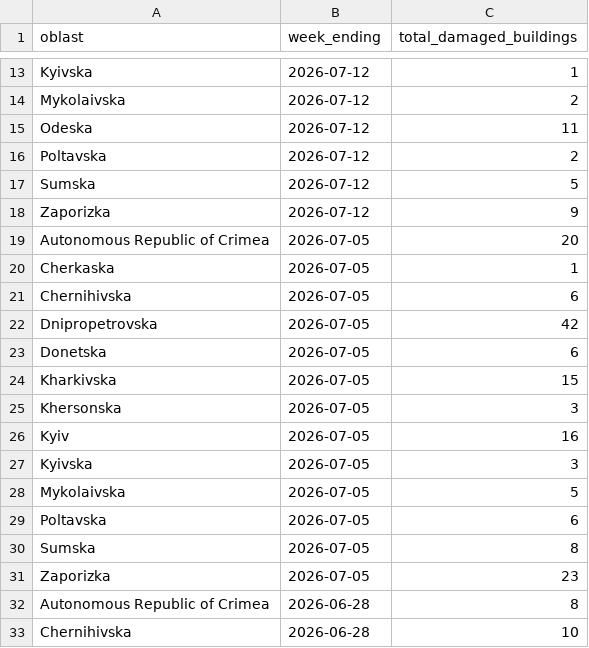
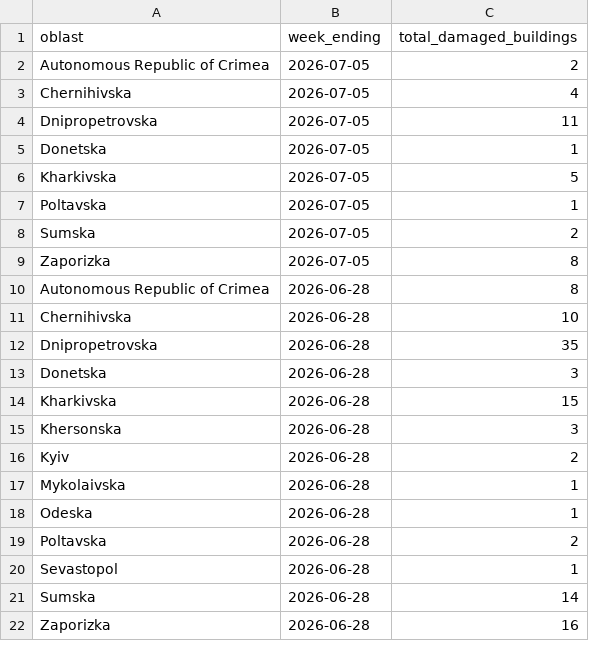
Before and after one commit to matts-maps/acaps-ukraine-buildings, a CSV file: data/ukraine-damages-weekly-summary.csv, drawn as a sheet; only a part is shown, gaps mark what is left out; the shorter side is filled out with more unchanged rows; removed rows and columns are numbered as before the commit, all else as after; the diff covers the shown part only; the diff names each change by its address in the sheet, - before the commit and + after, or states it on an @@ line.

Commit message:
Revert "Merge branch 'pdf-generator' of https://github.com/matts-maps/acaps-ukraine-buildings into pdf-generator"
This reverts commit ce0768c878c0020e1d6de99f0392e5f8f9d685d3, reversing
changes made to 2062f776f0b2e344e9ad6ebedf895ccc6aee5b84.

```diff
--- a/data/ukraine-damages-weekly-summary.csv
+++ b/data/ukraine-damages-weekly-summary.csv
-row 13: Kyivska | 2026-07-12 | 1
-row 14: Mykolaivska | 2026-07-12 | 2
-row 15: Odeska | 2026-07-12 | 11
-row 16: Poltavska | 2026-07-12 | 2
-row 17: Sumska | 2026-07-12 | 5
-row 18: Zaporizka | 2026-07-12 | 9
-C2 (total_damaged_buildings): 20
+C2 (total_damaged_buildings): 2
-row 20: Cherkaska | 2026-07-05 | 1
-C3 (total_damaged_buildings): 6
+C3 (total_damaged_buildings): 4
-C4 (total_damaged_buildings): 42
+C4 (total_damaged_buildings): 11
-C5 (total_damaged_buildings): 6
+C5 (total_damaged_buildings): 1
-C6 (total_damaged_buildings): 15
+C6 (total_damaged_buildings): 5
-row 25: Khersonska | 2026-07-05 | 3
-row 26: Kyiv | 2026-07-05 | 16
-row 27: Kyivska | 2026-07-05 | 3
-row 28: Mykolaivska | 2026-07-05 | 5
-C7 (total_damaged_buildings): 6
+C7 (total_damaged_buildings): 1
-C8 (total_damaged_buildings): 8
+C8 (total_damaged_buildings): 2
-C9 (total_damaged_buildings): 23
+C9 (total_damaged_buildings): 8
```
Also changed, not shown: 12 removed rows and 33 edited cells elsewhere in this file, data/week_4_comparison.csv.
